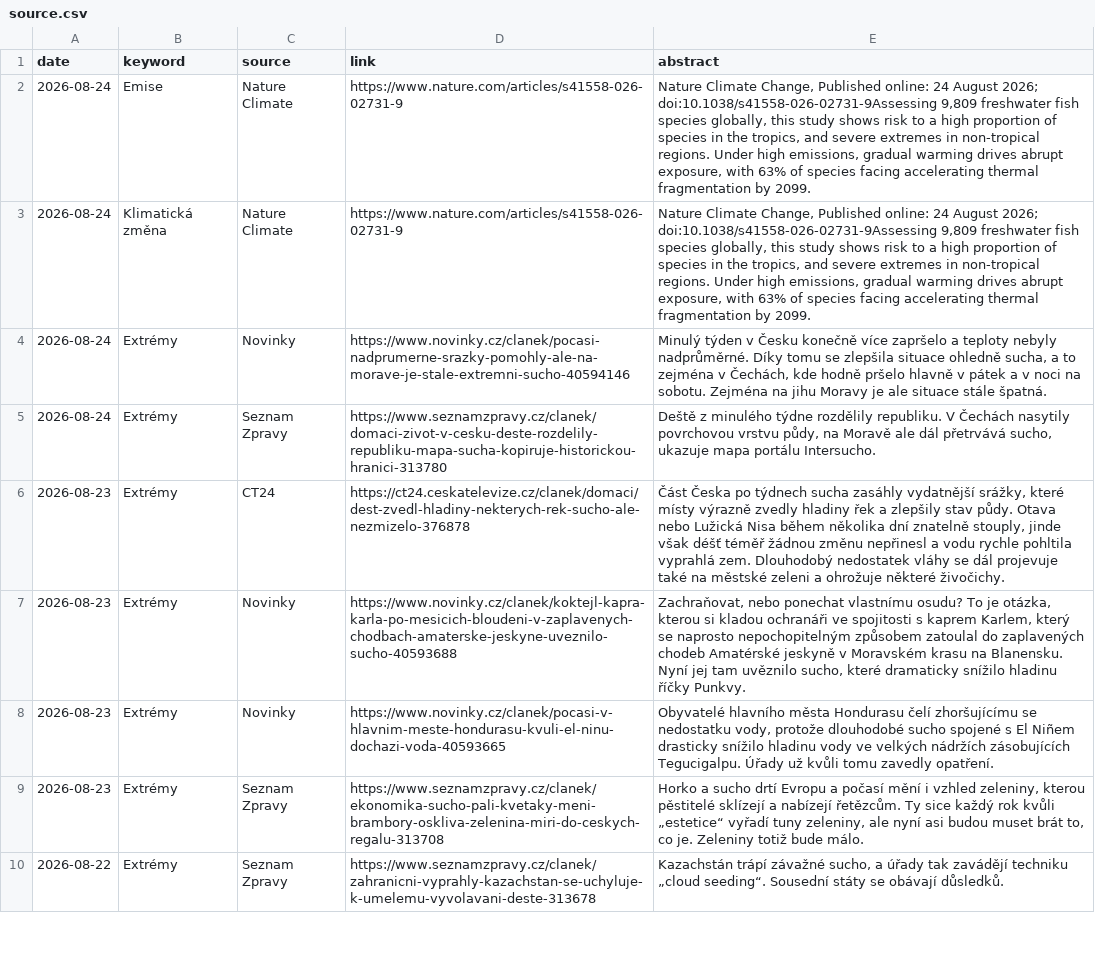
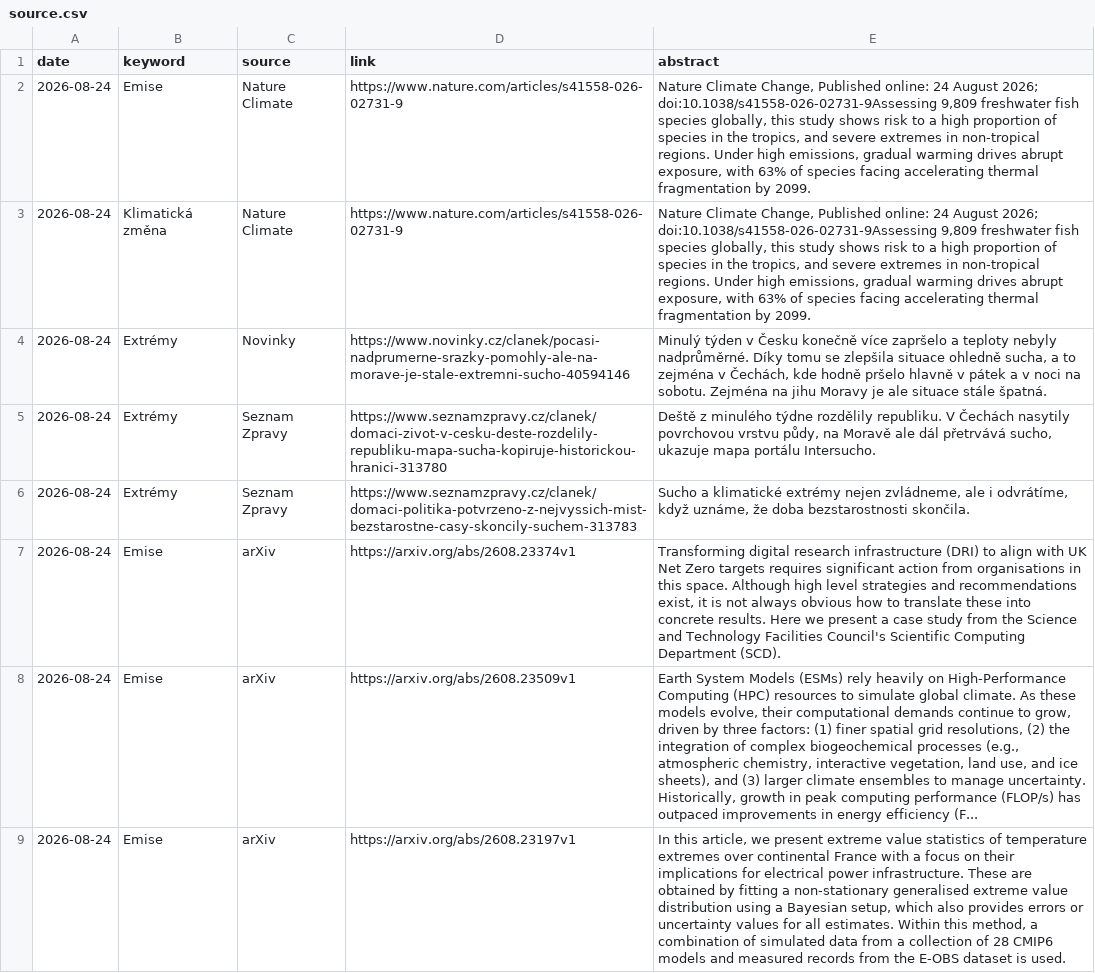
Before and after one commit to RadimTol/Source, a CSV file: source.csv, drawn as a sheet; only a part is shown; the shorter side is filled out with more unchanged rows; the diff covers the shown part only; the diff names each change by its address in the sheet, - before the commit and + after, or states it on an @@ line.

```diff
--- a/source.csv
+++ b/source.csv
+row 6: 2026-08-24 | Extrémy | Seznam Zpravy | https://www.seznamzpravy.cz/clanek/domaci-politika-potvrzeno-z-nejvyssich-mist-bezstarostne-casy-skoncily-suchem-313783 | Sucho a klimatické extrémy nejen zvládneme, ale i odvrátíme, když uznáme, že doba bezstarostnosti skončila.
+row 7: 2026-08-24 | Emise | arXiv | https://arxiv.org/abs/2608.23374v1 | Transforming digital research infrastructure (DRI) to align with UK Net Zero targets requires significant action from organisations in this space. Although high level strategies and recommendations exist, it is not always obvious how to translate these into concrete results. Here we present a case study from the Science and Technology Facilities Council's Scientific Computing Department (SCD).
+row 8: 2026-08-24 | Emise | arXiv | https://arxiv.org/abs/2608.23509v1 | Earth System Models (ESMs) rely heavily on High-Performance Computing (HPC) resources to simulate global climate. As these models evolve, their computational demands continue to grow, driven by three factors: (1) finer spatial grid resolutions, (2) the integration of complex biogeochemical processes (e.g., atmospheric chemistry, interactive vegetation, land use, and ice sheets), and (3) larger climate ensembles to manage uncertainty. Historically, growth in peak computing performance (FLOP/s) has outpaced improvements in energy efficiency (F...
+row 9: 2026-08-24 | Emise | arXiv | https://arxiv.org/abs/2608.23197v1 | In this article, we present extreme value statistics of temperature extremes over continental France with a focus on their implications for electrical power infrastructure. These are obtained by fitting a non-stationary generalised extreme value distribution using a Bayesian setup, which also provides errors or uncertainty values for all estimates. Within this method, a combination of simulated data from a collection of 28 CMIP6 models and measured records from the E-OBS dataset is used.
```
Also changed, not shown: 4 added rows elsewhere in this file, 2 other files.
